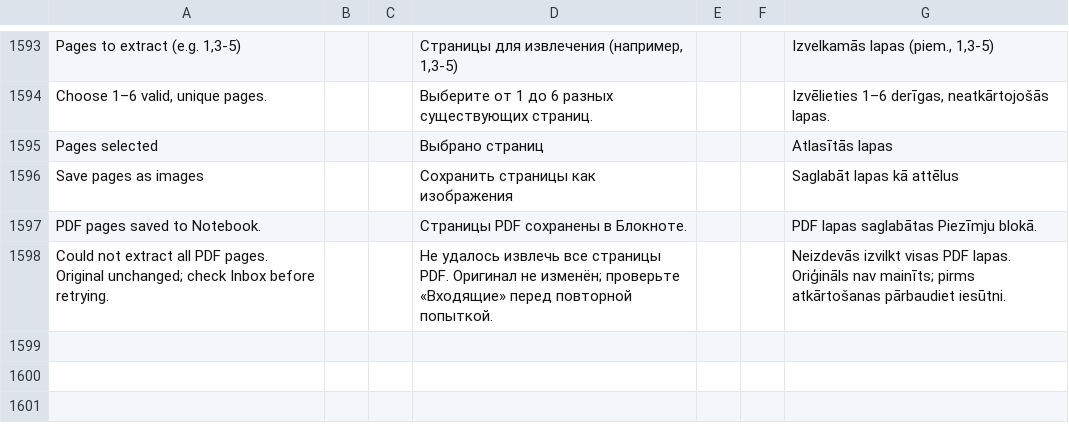
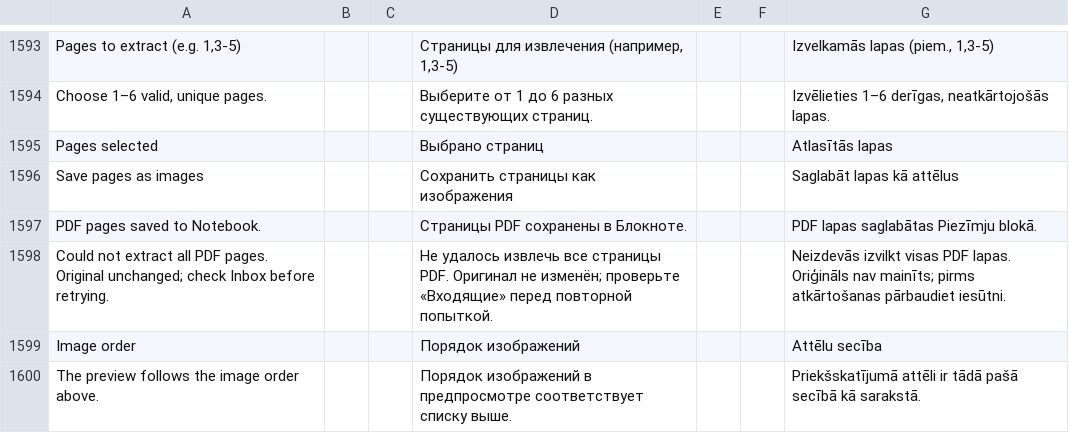
Before and after one commit to slafftrosheen/Halo, a TSV file: app/src/main/localization/ui.tsv, drawn as a sheet; only a part is shown, gaps mark what is left out.

```diff
--- a/app/src/main/localization/ui.tsv
+++ b/app/src/main/localization/ui.tsv
@@ -1598 +1598,3 @@ PDF pages saved to Notebook.|||Страницы PDF сохранены в Бло
 Could not extract all PDF pages. Original unchanged; check Inbox before retrying.|||Не удалось извлечь все страницы PDF. Оригинал не изменён; проверьте «Входящие» перед повторной попыткой.|||Neizdevās izvilkt visas PDF lapas. Oriģināls nav mainīts; pirms atkārtošanas pārbaudiet iesūtni.
+Image order|||Порядок изображений|||Attēlu secība
+The preview follows the image order above.|||Порядок изображений в предпросмотре соответствует списку выше.|||Priekšskatījumā attēli ir tādā pašā secībā kā sarakstā.
```
Also changed, not shown: 4 other files.
